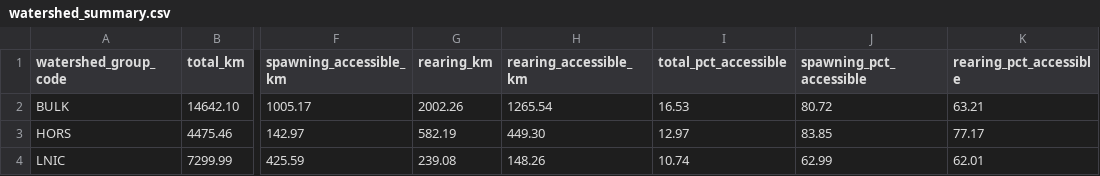
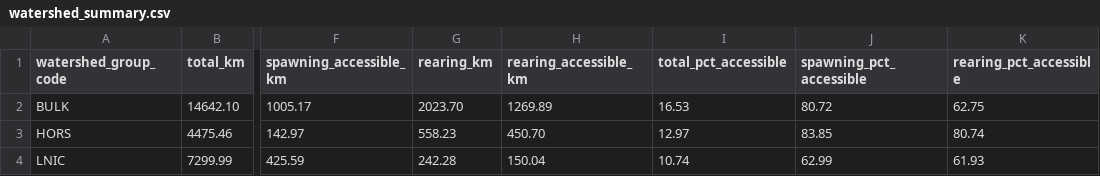
Before and after one commit to smnorris/bcfishpass, a CSV file: 04_reporting/reports/watershed_summary.csv, drawn as a sheet; only a part is shown, gaps mark what is left out; the diff names each change by its address in the sheet, - before the commit and + after, or states it on an @@ line.

```diff
--- a/04_reporting/reports/watershed_summary.csv
+++ b/04_reporting/reports/watershed_summary.csv
-G2 (rearing_km): 2002.26
+G2 (rearing_km): 2023.70
-H2 (rearing_accessible_km): 1265.54
+H2 (rearing_accessible_km): 1269.89
-K2 (rearing_pct_accessible): 63.21
+K2 (rearing_pct_accessible): 62.75
-G3 (rearing_km): 582.19
+G3 (rearing_km): 558.23
-H3 (rearing_accessible_km): 449.30
+H3 (rearing_accessible_km): 450.70
-K3 (rearing_pct_accessible): 77.17
+K3 (rearing_pct_accessible): 80.74
-G4 (rearing_km): 239.08
+G4 (rearing_km): 242.28
-H4 (rearing_accessible_km): 148.26
+H4 (rearing_accessible_km): 150.04
-K4 (rearing_pct_accessible): 62.01
+K4 (rearing_pct_accessible): 61.93
```
Also changed, not shown: 04_reporting/reports/wcrp_barrier_extent.csv.
